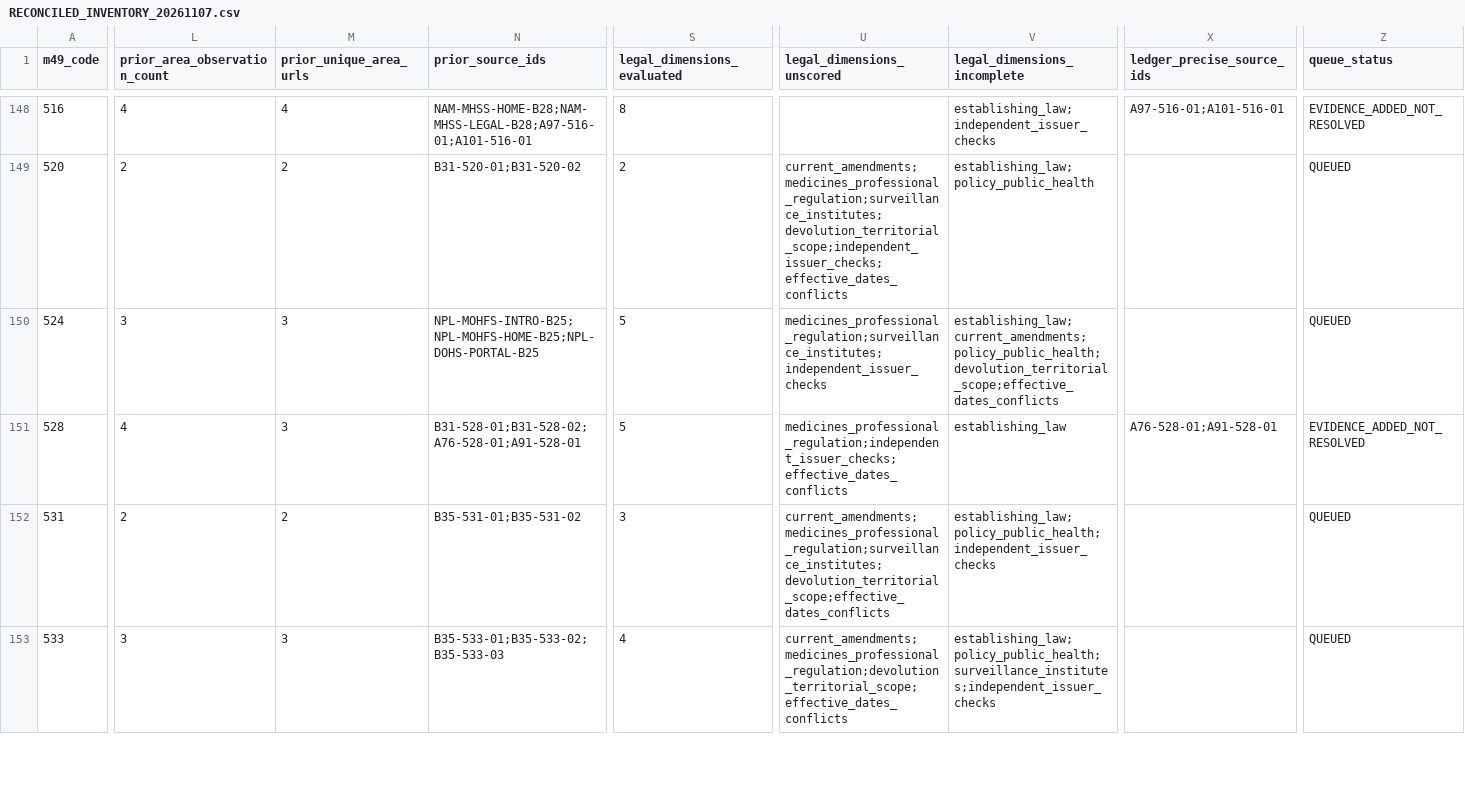
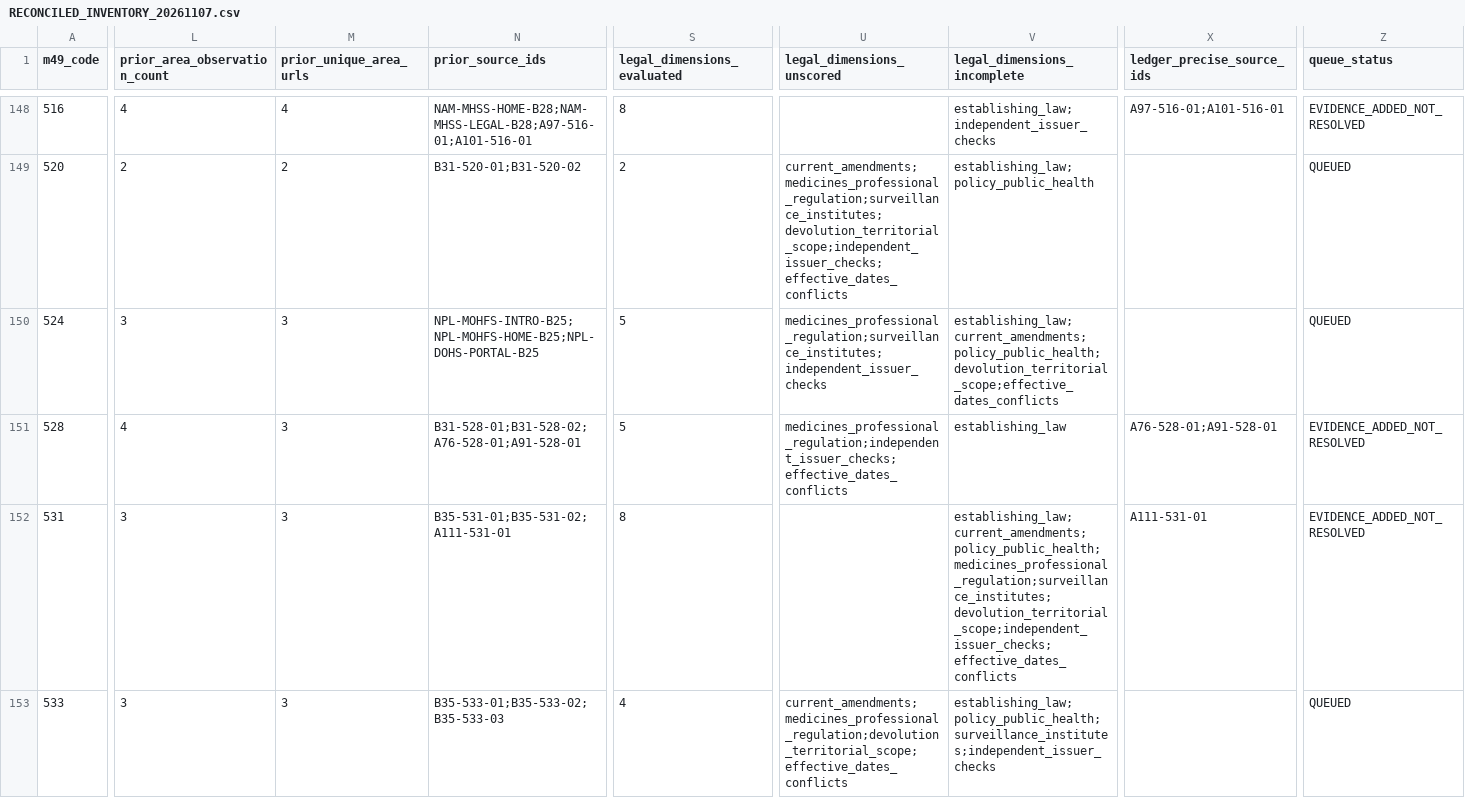
Before and after one commit to PortalHunter/Ethnicy-Based-Optimal-Weight, a CSV file: docs/atlas/handoffs/team-a/RECONCILED_INVENTORY_20261107.csv, drawn as a sheet; only a part is shown, gaps mark what is left out; the diff covers the shown part only; the diff names each change by its address in the sheet, - before the commit and + after, or states it on an @@ line.

```diff
--- a/docs/atlas/handoffs/team-a/RECONCILED_INVENTORY_20261107.csv
+++ b/docs/atlas/handoffs/team-a/RECONCILED_INVENTORY_20261107.csv
-L152 (prior_area_observation_count): 2
+L152 (prior_area_observation_count): 3
-M152 (prior_unique_area_urls): 2
+M152 (prior_unique_area_urls): 3
-N152 (prior_source_ids): B35-531-01;B35-531-02
+N152 (prior_source_ids): B35-531-01;B35-531-02;A111-531-01
-S152 (legal_dimensions_evaluated): 3
+S152 (legal_dimensions_evaluated): 8
-U152 (legal_dimensions_unscored): current_amendments;medicines_professional_regulation;surveillance_institutes;devolution_territorial_scope;effective_dates_conflicts
+U152 (legal_dimensions_unscored): (empty)
-V152 (legal_dimensions_incomplete): establishing_law;policy_public_health;independent_issuer_checks
+V152 (legal_dimensions_incomplete): establishing_law;current_amendments;policy_public_health;medicines_professional_regulation;surveillance_institutes;devolution_territorial_scope;independent_issuer_checks;effective_dates_conflicts
-X152 (ledger_precise_source_ids): (empty)
+X152 (ledger_precise_source_ids): A111-531-01
-Z152 (queue_status): QUEUED
+Z152 (queue_status): EVIDENCE_ADDED_NOT_RESOLVED
```
Also changed, not shown: 88 edited cells elsewhere in this file, docs/atlas/handoffs/team-a/PRIORITIZED_BACKLOG_20261107.csv, docs/atlas/handoffs/team-a/data/legal_verification_ledger.csv, 4 other files.
